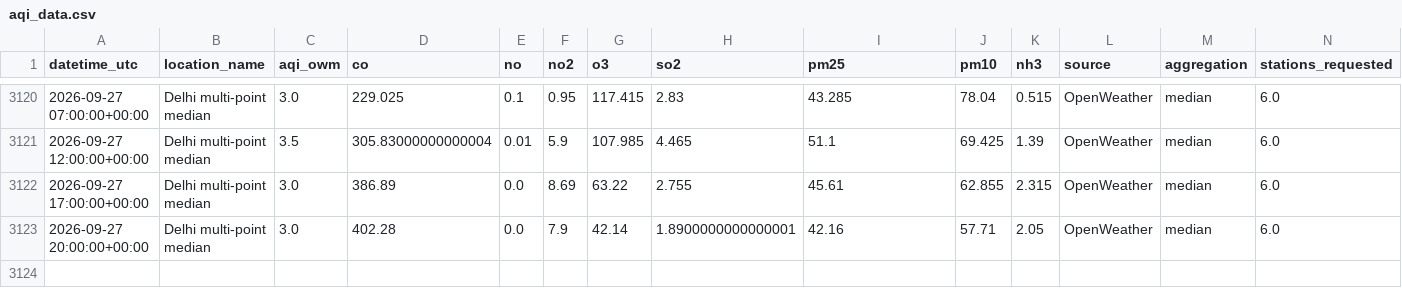
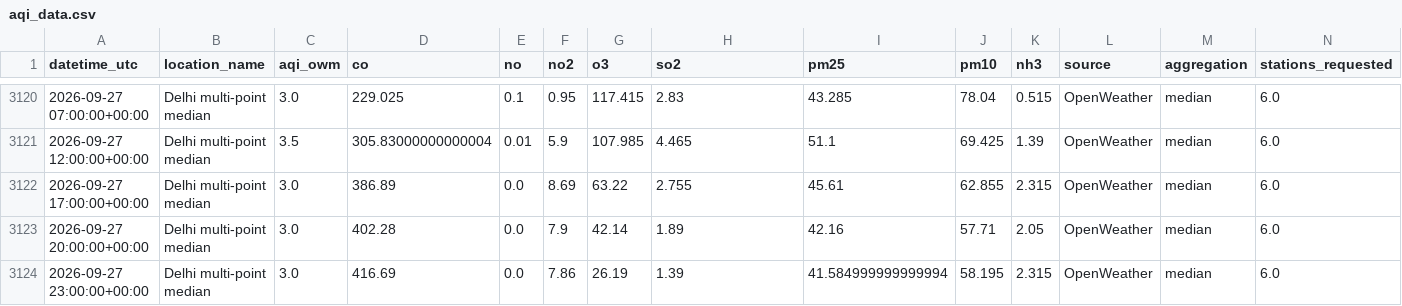
Before and after one commit to harshsharma5468/Delhi_AQI_prediction, a CSV file: aqi_data.csv, drawn as a sheet; only a part is shown, gaps mark what is left out; rows hold the shown columns only; the diff names each change by its address in the sheet, - before the commit and + after, or states it on an @@ line.

```diff
--- a/aqi_data.csv
+++ b/aqi_data.csv
-H3123 (so2): 1.8900000000000001
+H3123 (so2): 1.89
+row 3124: 2026-09-27 23:00:00+00:00 | Delhi multi-point median | 3.0 | 416.69 | 0.0 | 7.86 | 26.19 | 1.39 | 41.584999999999994 | 58.195 | 2.315 | OpenWeather | median | 6.0
```
Also changed, not shown: 2 other files.
